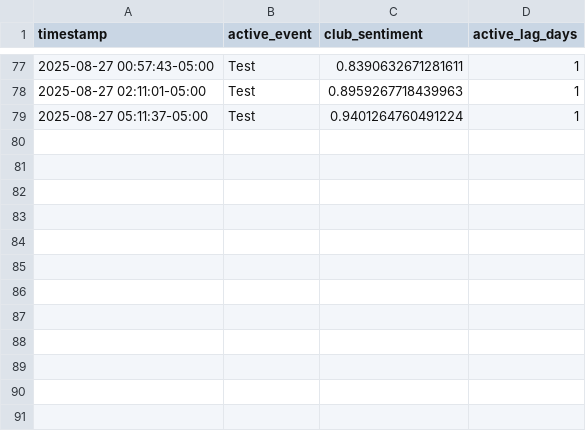
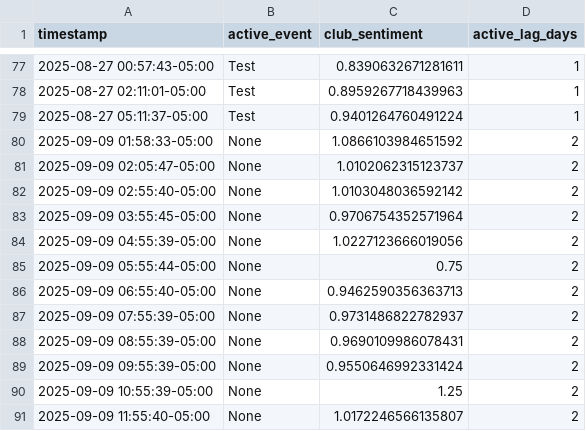
Before and after one commit to sdrawkcaBdeT/prettyDerbyClubAnalysis, a CSV file: market/market_snapshot_log.csv, drawn as a sheet; only a part is shown, gaps mark what is left out; the diff names each change by its address in the sheet, - before the commit and + after, or states it on an @@ line.

Commit message:
data

```diff
--- a/market/market_snapshot_log.csv
+++ b/market/market_snapshot_log.csv
+row 80: 2025-09-09 01:58:33-05:00 | None | 1.0866103984651592 | 2
+row 81: 2025-09-09 02:05:47-05:00 | None | 1.0102062315123737 | 2
+row 82: 2025-09-09 02:55:40-05:00 | None | 1.0103048036592142 | 2
+row 83: 2025-09-09 03:55:45-05:00 | None | 0.9706754352571964 | 2
+row 84: 2025-09-09 04:55:39-05:00 | None | 1.0227123666019056 | 2
+row 85: 2025-09-09 05:55:44-05:00 | None | 0.75 | 2
+row 86: 2025-09-09 06:55:40-05:00 | None | 0.9462590356363713 | 2
+row 87: 2025-09-09 07:55:39-05:00 | None | 0.9731486822782937 | 2
+row 88: 2025-09-09 08:55:39-05:00 | None | 0.9690109986078431 | 2
+row 89: 2025-09-09 09:55:39-05:00 | None | 0.9550646992331424 | 2
+row 90: 2025-09-09 10:55:39-05:00 | None | 1.25 | 2
+row 91: 2025-09-09 11:55:40-05:00 | None | 1.0172246566135807 | 2
```
Also changed, not shown: data_validation_errors.csv, 5 other files.
